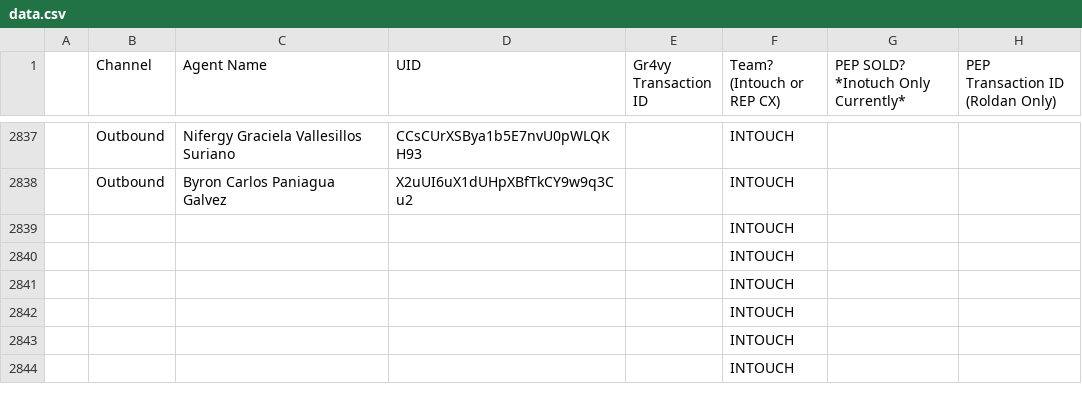
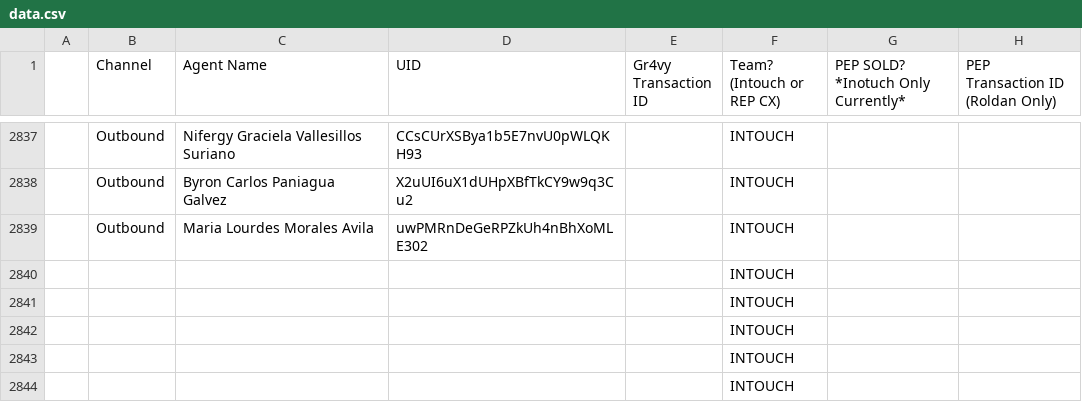
Before and after one commit to joshuawagner-create/leaderboard-data, a CSV file: data.csv, drawn as a sheet; only a part is shown, gaps mark what is left out.

Commit message:
Update leaderboard data 2026-11-18T15:54:09.453Z

```diff
--- a/data.csv
+++ b/data.csv
@@ -2838,3 +2838,3 @@
 ,Outbound,Byron Carlos Paniagua Galvez,X2uUI6uX1dUHpXBfTkCY9w9q3Cu2,,INTOUCH,,
-,,,,,INTOUCH,,
+,Outbound,Maria Lourdes Morales Avila,uwPMRnDeGeRPZkUh4nBhXoMLE302,,INTOUCH,,
 ,,,,,INTOUCH,,
```
